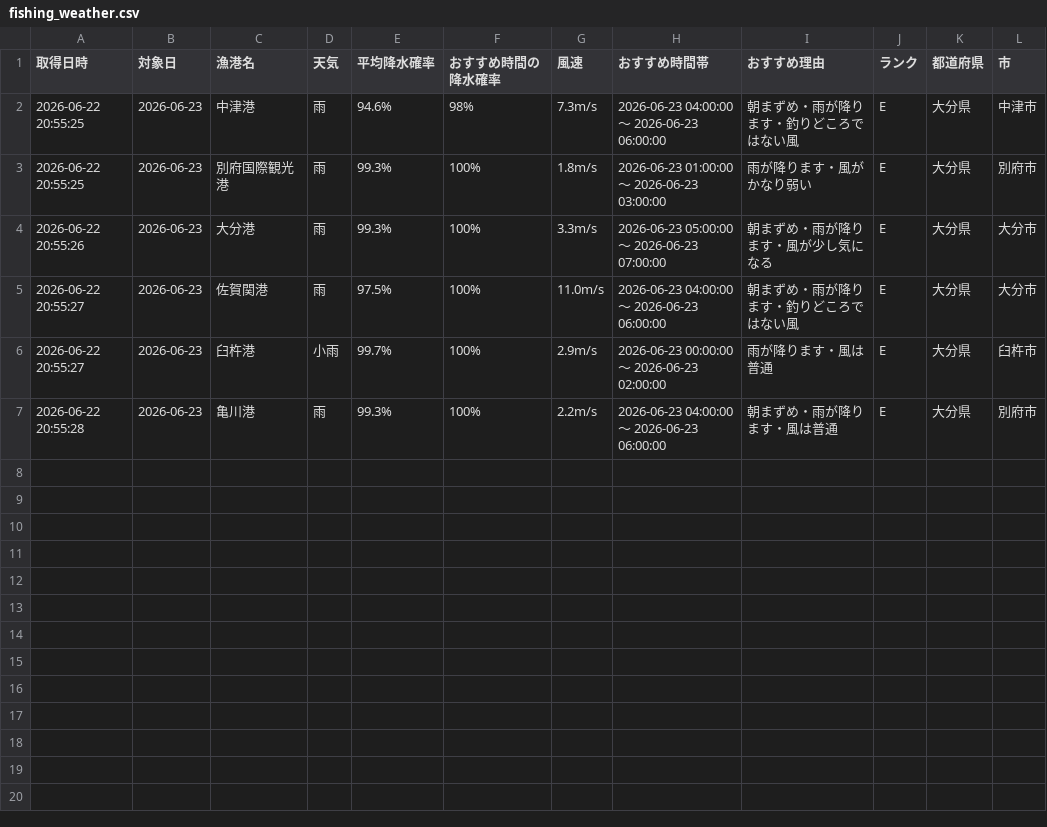
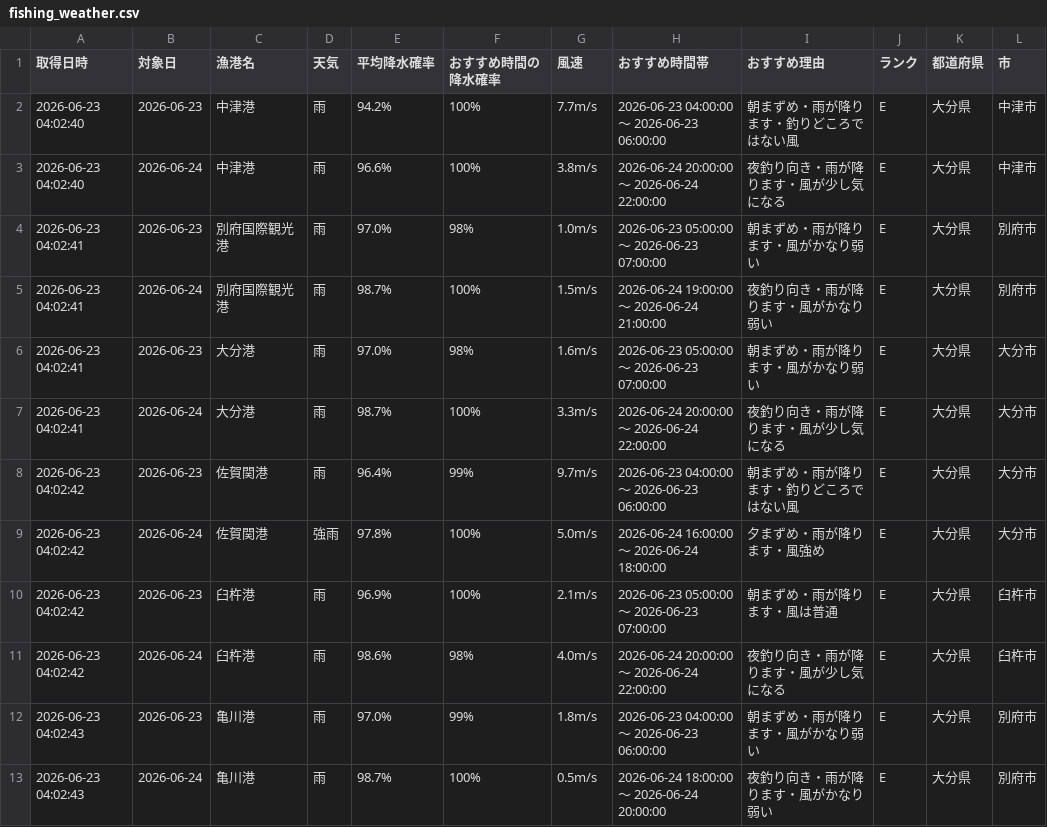
Before and after one commit to Naoya-ya-man/oita-fishing-dashboard, a CSV file: fishing_weather.csv, drawn as a sheet.

```diff
--- a/fishing_weather.csv
+++ b/fishing_weather.csv
@@ -1,7 +1,13 @@
 取得日時,対象日,漁港名,天気,平均降水確率,おすすめ時間の降水確率,風速,おすすめ時間帯,おすすめ理由,ランク,都道府県,市
-2026-06-22 20:55:25,2026-06-23,中津港,雨,94.6%,98%,7.3m/s,2026-06-23 04:00:00 ～ 2026-06-23 06:00:00,朝まずめ・雨が降ります・釣りどころではない風,E,大分県,中津市
-2026-06-22 20:55:25,2026-06-23,別府国際観光港,雨,99.3%,100%,1.8m/s,2026-06-23 01:00:00 ～ 2026-06-23 03:00:00,雨が降ります・風がかなり弱い,E,大分県,別府市
-2026-06-22 20:55:26,2026-06-23,大分港,雨,99.3%,100%,3.3m/s,2026-06-23 05:00:00 ～ 2026-06-23 07:00:00,朝まずめ・雨が降ります・風が少し気になる,E,大分県,大分市
-2026-06-22 20:55:27,2026-06-23,佐賀関港,雨,97.5%,100%,11.0m/s,2026-06-23 04:00:00 ～ 2026-06-23 06:00:00,朝まずめ・雨が降ります・釣りどころではない風,E,大分県,大分市
-2026-06-22 20:55:27,2026-06-23,臼杵港,小雨,99.7%,100%,2.9m/s,2026-06-23 00:00:00 ～ 2026-06-23 02:00:00,雨が降ります・風は普通,E,大分県,臼杵市
-2026-06-22 20:55:28,2026-06-23,亀川港,雨,99.3%,100%,2.2m/s,2026-06-23 04:00:00 ～ 2026-06-23 06:00:00,朝まずめ・雨が降ります・風は普通,E,大分県,別府市
+2026-06-23 04:02:40,2026-06-23,中津港,雨,94.2%,100%,7.7m/s,2026-06-23 04:00:00 ～ 2026-06-23 06:00:00,朝まずめ・雨が降ります・釣りどころではない風,E,大分県,中津市
+2026-06-23 04:02:40,2026-06-24,中津港,雨,96.6%,100%,3.8m/s,2026-06-24 20:00:00 ～ 2026-06-24 22:00:00,夜釣り向き・雨が降ります・風が少し気になる,E,大分県,中津市
+2026-06-23 04:02:41,2026-06-23,別府国際観光港,雨,97.0%,98%,1.0m/s,2026-06-23 05:00:00 ～ 2026-06-23 07:00:00,朝まずめ・雨が降ります・風がかなり弱い,E,大分県,別府市
+2026-06-23 04:02:41,2026-06-24,別府国際観光港,雨,98.7%,100%,1.5m/s,2026-06-24 19:00:00 ～ 2026-06-24 21:00:00,夜釣り向き・雨が降ります・風がかなり弱い,E,大分県,別府市
+2026-06-23 04:02:41,2026-06-23,大分港,雨,97.0%,98%,1.6m/s,2026-06-23 05:00:00 ～ 2026-06-23 07:00:00,朝まずめ・雨が降ります・風がかなり弱い,E,大分県,大分市
+2026-06-23 04:02:41,2026-06-24,大分港,雨,98.7%,100%,3.3m/s,2026-06-24 20:00:00 ～ 2026-06-24 22:00:00,夜釣り向き・雨が降ります・風が少し気になる,E,大分県,大分市
+2026-06-23 04:02:42,2026-06-23,佐賀関港,雨,96.4%,99%,9.7m/s,2026-06-23 04:00:00 ～ 2026-06-23 06:00:00,朝まずめ・雨が降ります・釣りどころではない風,E,大分県,大分市
+2026-06-23 04:02:42,2026-06-24,佐賀関港,強雨,97.8%,100%,5.0m/s,2026-06-24 16:00:00 ～ 2026-06-24 18:00:00,夕まずめ・雨が降ります・風強め,E,大分県,大分市
+2026-06-23 04:02:42,2026-06-23,臼杵港,雨,96.9%,100%,2.1m/s,2026-06-23 05:00:00 ～ 2026-06-23 07:00:00,朝まずめ・雨が降ります・風は普通,E,大分県,臼杵市
+2026-06-23 04:02:42,2026-06-24,臼杵港,雨,98.6%,98%,4.0m/s,2026-06-24 20:00:00 ～ 2026-06-24 22:00:00,夜釣り向き・雨が降ります・風が少し気になる,E,大分県,臼杵市
+2026-06-23 04:02:43,2026-06-23,亀川港,雨,97.0%,99%,1.8m/s,2026-06-23 04:00:00 ～ 2026-06-23 06:00:00,朝まずめ・雨が降ります・風がかなり弱い,E,大分県,別府市
+2026-06-23 04:02:43,2026-06-24,亀川港,雨,98.7%,100%,0.5m/s,2026-06-24 18:00:00 ～ 2026-06-24 20:00:00,夜釣り向き・雨が降ります・風がかなり弱い,E,大分県,別府市
```
